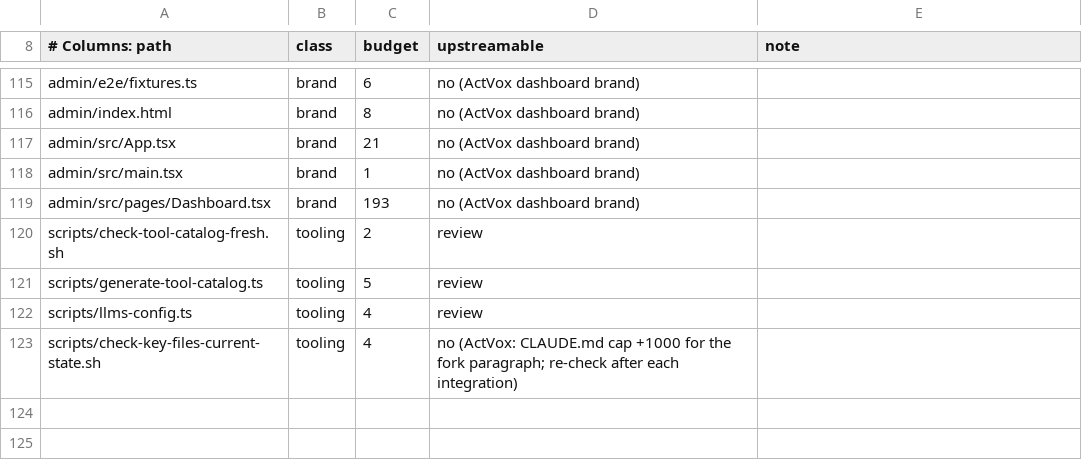
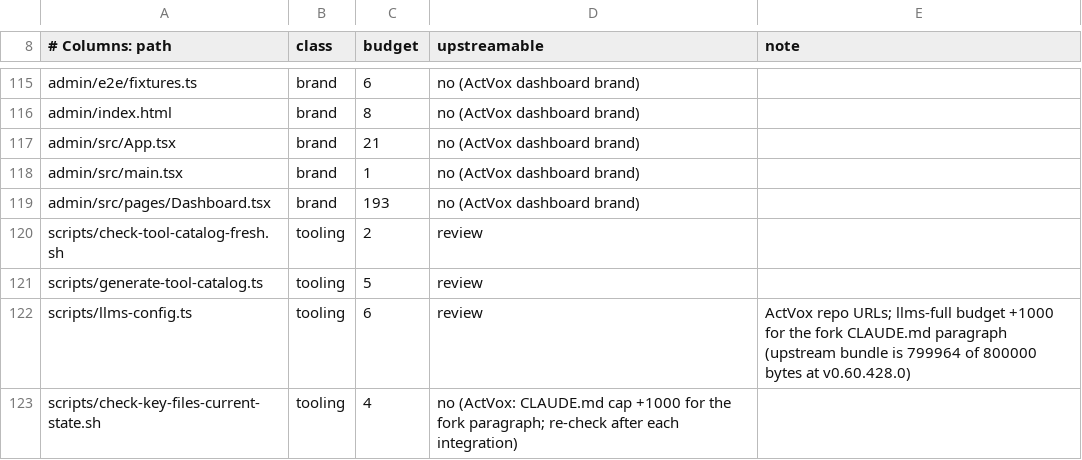
Before and after one commit to ActVox/gbrain, a TSV file: scripts/actvox/patch-inventory.tsv, drawn as a sheet; only a part is shown, gaps mark what is left out.

```diff
--- a/scripts/actvox/patch-inventory.tsv
+++ b/scripts/actvox/patch-inventory.tsv
@@ -121,3 +121,3 @@ scripts/check-tool-catalog-fresh.sh	tooling	2	review
 scripts/generate-tool-catalog.ts	tooling	5	review	
-scripts/llms-config.ts	tooling	4	review	
+scripts/llms-config.ts	tooling	6	review	ActVox repo URLs; llms-full budget +1000 for the fork CLAUDE.md paragraph (upstream bundle is 799964 of 800000 bytes at v0.60.428.0)
 scripts/check-key-files-current-state.sh	tooling	4	no (ActVox: CLAUDE.md cap +1000 for the fork paragraph; re-check after each integration)	
```
Also changed, not shown: 1 other file.
